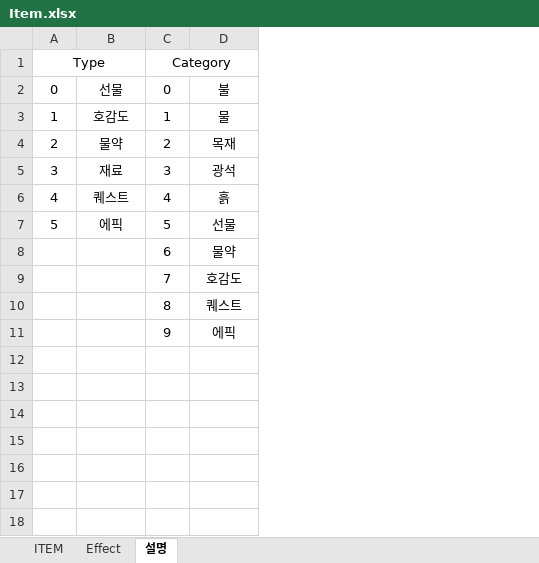
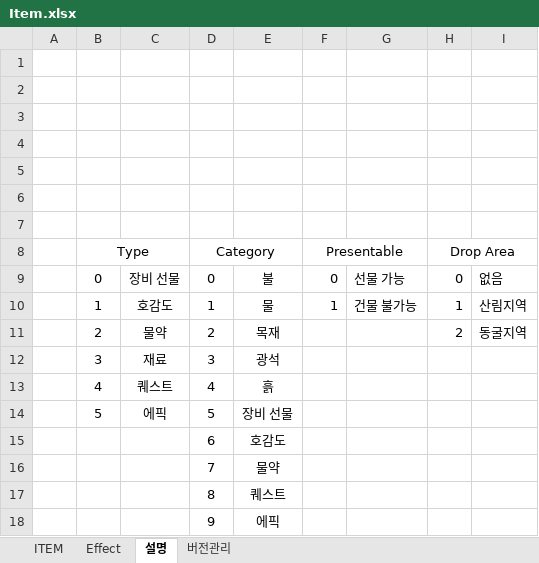
Before and after one commit to 223tt/Last-Night, an Excel workbook: 테이블/테이블 원본/Item.xlsx, sheet 설명, drawn as a sheet; values as stored, in another font and other column widths than the file's, no borders; addresses are those after the commit; the diff names each change by its address in the sheet, - before the commit and + after, or states it on an @@ line.

```diff
--- a/테이블/테이블 원본/Item.xlsx (sheet 설명)
+++ b/테이블/테이블 원본/Item.xlsx (sheet 설명)
+sheet tab: 버전관리
+column A, empty
+column F (Presentable), rows 9-10: 0 | 1
+column G, rows 9-10: 선물 가능 | 건물 불가능
+column H (Drop Area), rows 9-11: 0 | 1 | 2
+column I, rows 9-11: 없음 | 산림지역 | 동굴지역
+row 1: (empty)
+row 2: (empty)
+row 3: (empty)
+row 4: (empty)
+row 5: (empty)
+row 6: (empty)
+row 7: (empty)
-C9: 선물
+C9: 장비 선물
-E14: 선물
+E14: 장비 선물
-E15: 물약
+E15: 호감도
-E16: 호감도
+E16: 물약
```
Also changed, not shown: sheet ITEM, sheet Effect.
